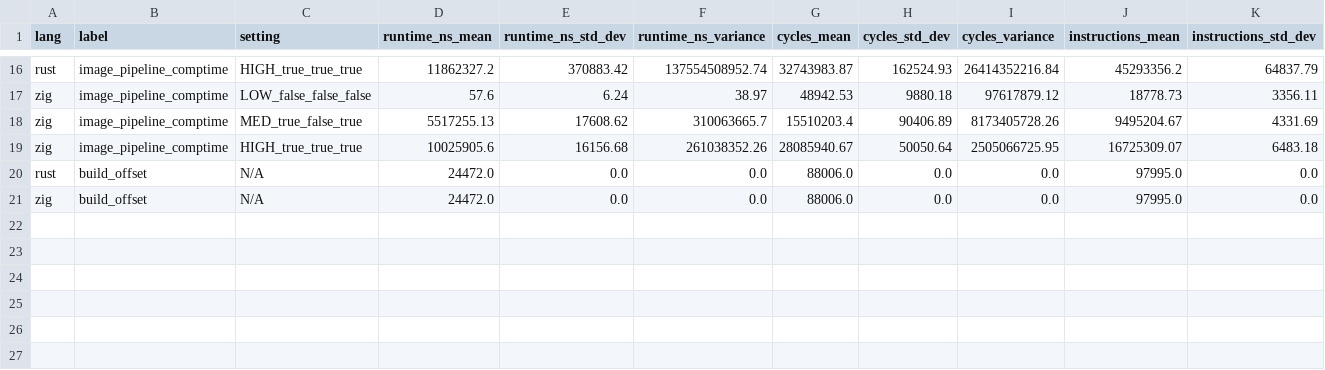
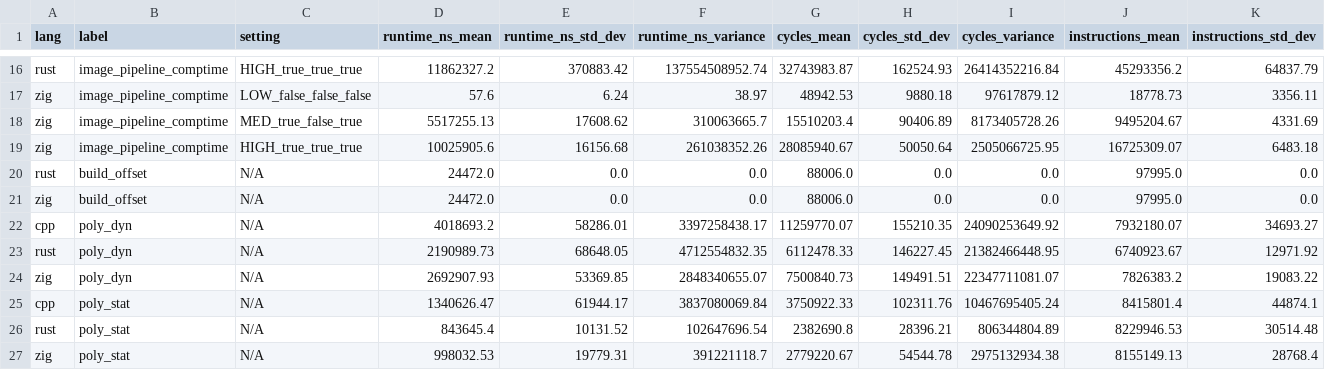
Before and after one commit to thomasisebeck/Research, a CSV file: runtime_times_all.csv, drawn as a sheet; only a part is shown, gaps mark what is left out; rows hold the shown columns only; the diff names each change by its address in the sheet, - before the commit and + after, or states it on an @@ line.

Commit message:
poly

```diff
--- a/runtime_times_all.csv
+++ b/runtime_times_all.csv
+row 22: cpp | poly_dyn | N/A | 4018693.2 | 58286.01 | 3397258438.17 | 11259770.07 | 155210.35 | 24090253649.92 | 7932180.07 | 34693.27
+row 23: rust | poly_dyn | N/A | 2190989.73 | 68648.05 | 4712554832.35 | 6112478.33 | 146227.45 | 21382466448.95 | 6740923.67 | 12971.92
+row 24: zig | poly_dyn | N/A | 2692907.93 | 53369.85 | 2848340655.07 | 7500840.73 | 149491.51 | 22347711081.07 | 7826383.2 | 19083.22
+row 25: cpp | poly_stat | N/A | 1340626.47 | 61944.17 | 3837080069.84 | 3750922.33 | 102311.76 | 10467695405.24 | 8415801.4 | 44874.1
+row 26: rust | poly_stat | N/A | 843645.4 | 10131.52 | 102647696.54 | 2382690.8 | 28396.21 | 806344804.89 | 8229946.53 | 30514.48
+row 27: zig | poly_stat | N/A | 998032.53 | 19779.31 | 391221118.7 | 2779220.67 | 54544.78 | 2975132934.38 | 8155149.13 | 28768.4
```
Also changed, not shown: build_times_all.csv.
